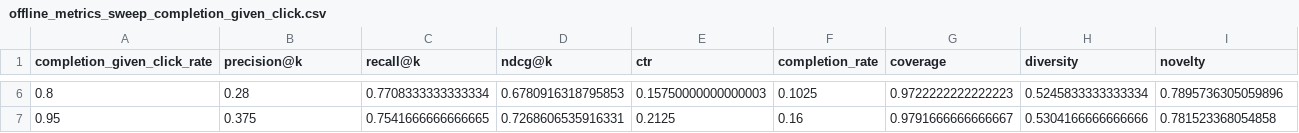
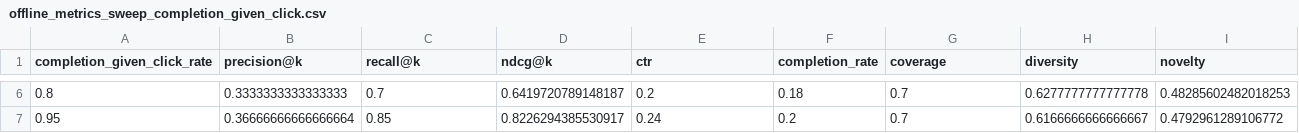
Before and after one commit to VioreliaMotofelea/educational-companion-system, a CSV file: ai-service/evaluation/plots/offline/offline_metrics_sweep_completion_given_click.csv, drawn as a sheet; only a part is shown, gaps mark what is left out; the diff covers the shown part only.

```diff
--- a/ai-service/evaluation/plots/offline/offline_metrics_sweep_completion_given_click.csv
+++ b/ai-service/evaluation/plots/offline/offline_metrics_sweep_completion_given_click.csv
@@ -6,2 +6,2 @@ completion_given_click_rate,precision@k,recall@k,ndcg@k,ctr,completion_rate,cove
-0.8,0.28,0.7708333333333334,0.6780916318795853,0.15750000000000003,0.1025,0.9722222222222223,0.5245833333333334,0.7895736305059896
-0.95,0.375,0.7541666666666665,0.7268606535916331,0.2125,0.16,0.9791666666666667,0.5304166666666666,0.781523368054858
+0.8,0.3333333333333333,0.7,0.6419720789148187,0.2,0.18,0.7,0.6277777777777778,0.48285602482018253
+0.95,0.36666666666666664,0.85,0.8226294385530917,0.24,0.2,0.7,0.6166666666666667,0.4792961289106772
```
Also changed, not shown: 32 edited cells elsewhere in this file, ai-service/evaluation/plots/offline/offline_metrics_sweep_click_rate.csv, ai-service/evaluation/plots/offline/offline_metrics_sweep_model_quality.csv, 8 other files.
